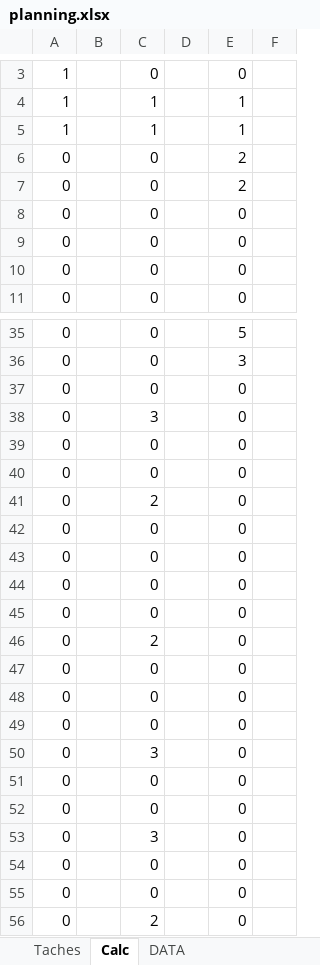
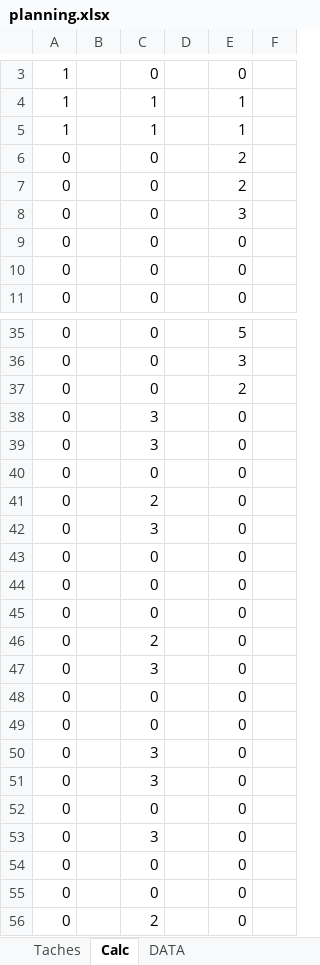
Before and after one commit to KDlotusk/Aqua-Guardian, an Excel workbook: planning.xlsx, sheet Calc, drawn as a sheet; only a part is shown, gaps mark what is left out; values as stored, in another font and other column widths than the file's, no borders; removed rows and columns are numbered as before the commit, all else as after; the diff covers the shown part only; the diff names each change by its address in the sheet, - before the commit and + after, or states it on an @@ line.

```diff
--- a/planning.xlsx (sheet Calc)
+++ b/planning.xlsx (sheet Calc)
@@ row 8 moved to row 15: 0 @@
@@ row 28 moved to row 8: 0 @@
-row 37: 0 |  | 0 |  | 0
+row 37: 0 |  | 0 |  | 2
+row 38: 0 |  | 3 |  | 0
-row 40: 0 |  | 0 |  | 0
-row 42: 0 |  | 0 |  | 0
+row 42: 0 |  | 3 |  | 0
-row 47: 0 |  | 0 |  | 0
+row 47: 0 |  | 3 |  | 0
-row 51: 0 |  | 0 |  | 0
+row 51: 0 |  | 3 |  | 0
```
Also changed, not shown: 7 added rows, 7 removed rows, 2 moved rows and 4 edited cells elsewhere in this sheet, sheet Taches, formulas that keep their value.
